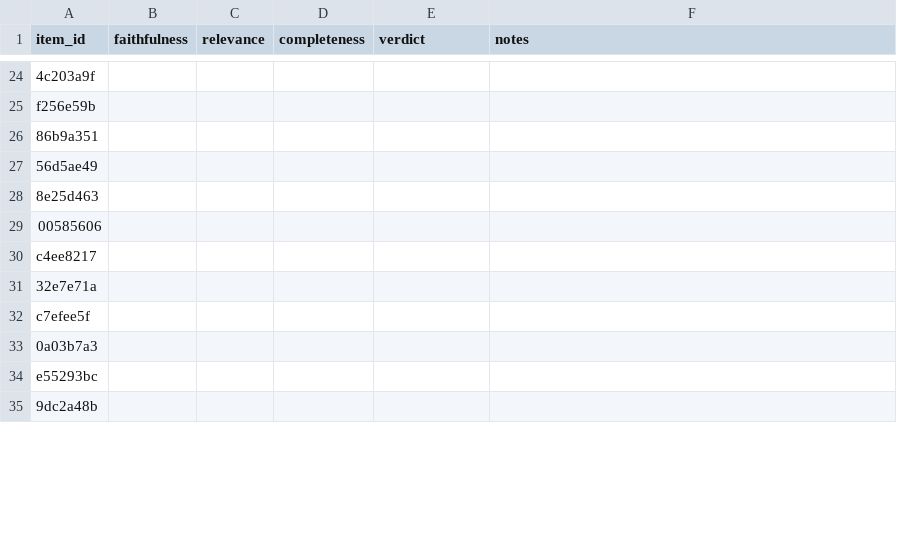
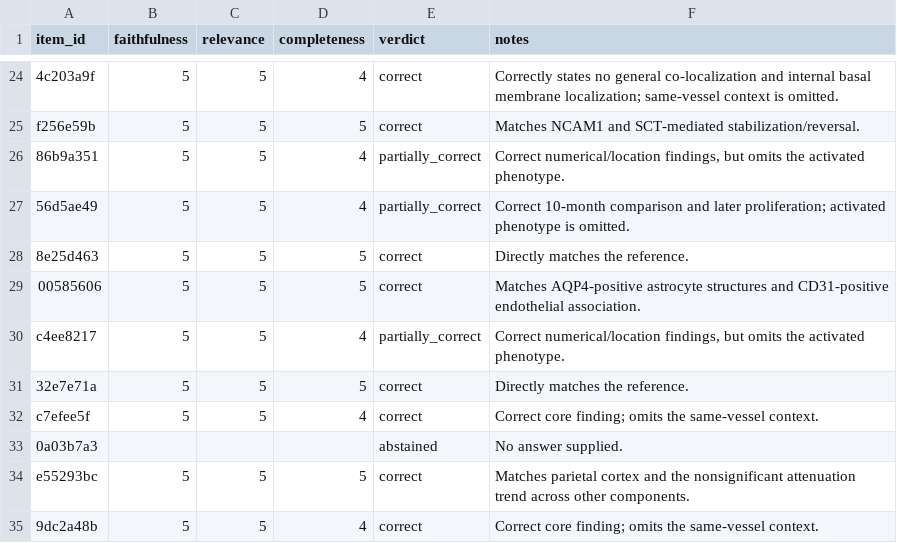
Before and after one commit to Rethikap/ragbench, a CSV file: runs/562c4bb23747/calibration_scores.csv, drawn as a sheet; only a part is shown, gaps mark what is left out; the diff covers the shown part only; the diff names each change by its address in the sheet, - before the commit and + after, or states it on an @@ line.

Commit message:
Hand-scored calibration: 40 answers, blind to configuration

```diff
--- a/runs/562c4bb23747/calibration_scores.csv
+++ b/runs/562c4bb23747/calibration_scores.csv
-B24:B32 (faithfulness): (empty)
+B24:B32 (faithfulness): 5
-C24:C32 (relevance): (empty)
+C24:C32 (relevance): 5
-D24 (completeness): (empty)
+D24 (completeness): 4
-E24:E25 (verdict): (empty)
+E24:E25 (verdict): correct
-F24 (notes): (empty)
+F24 (notes): Correctly states no general co-localization and internal basal membrane localization; same-vessel context is omitted.
-D25 (completeness): (empty)
+D25 (completeness): 5
-F25 (notes): (empty)
+F25 (notes): Matches NCAM1 and SCT-mediated stabilization/reversal.
-D26:D27 (completeness): (empty)
+D26:D27 (completeness): 4
-E26:E27 (verdict): (empty)
+E26:E27 (verdict): partially_correct
-F26 (notes): (empty)
+F26 (notes): Correct numerical/location findings, but omits the activated phenotype.
-F27 (notes): (empty)
+F27 (notes): Correct 10-month comparison and later proliferation; activated phenotype is omitted.
-D28:D29 (completeness): (empty)
+D28:D29 (completeness): 5
-E28:E29 (verdict): (empty)
+E28:E29 (verdict): correct
-F28 (notes): (empty)
+F28 (notes): Directly matches the reference.
-F29 (notes): (empty)
+F29 (notes): Matches AQP4-positive astrocyte structures and CD31-positive endothelial association.
-D30 (completeness): (empty)
+D30 (completeness): 4
-E30 (verdict): (empty)
+E30 (verdict): partially_correct
-F30 (notes): (empty)
+F30 (notes): Correct numerical/location findings, but omits the activated phenotype.
-D31 (completeness): (empty)
+D31 (completeness): 5
-E31:E32 (verdict): (empty)
+E31:E32 (verdict): correct
-F31 (notes): (empty)
+F31 (notes): Directly matches the reference.
-D32 (completeness): (empty)
+D32 (completeness): 4
-F32 (notes): (empty)
+F32 (notes): Correct core finding; omits the same-vessel context.
-E33 (verdict): (empty)
+E33 (verdict): abstained
-F33 (notes): (empty)
+F33 (notes): No answer supplied.
-B34:B35 (faithfulness): (empty)
+B34:B35 (faithfulness): 5
-C34:C35 (relevance): (empty)
+C34:C35 (relevance): 5
-D34 (completeness): (empty)
+D34 (completeness): 5
-E34:E35 (verdict): (empty)
+E34:E35 (verdict): correct
-F34 (notes): (empty)
+F34 (notes): Matches parietal cortex and the nonsignificant attenuation trend across other components.
-D35 (completeness): (empty)
+D35 (completeness): 4
-F35 (notes): (empty)
+F35 (notes): Correct core finding; omits the same-vessel context.
```
Also changed, not shown: 122 edited cells elsewhere in this file.
